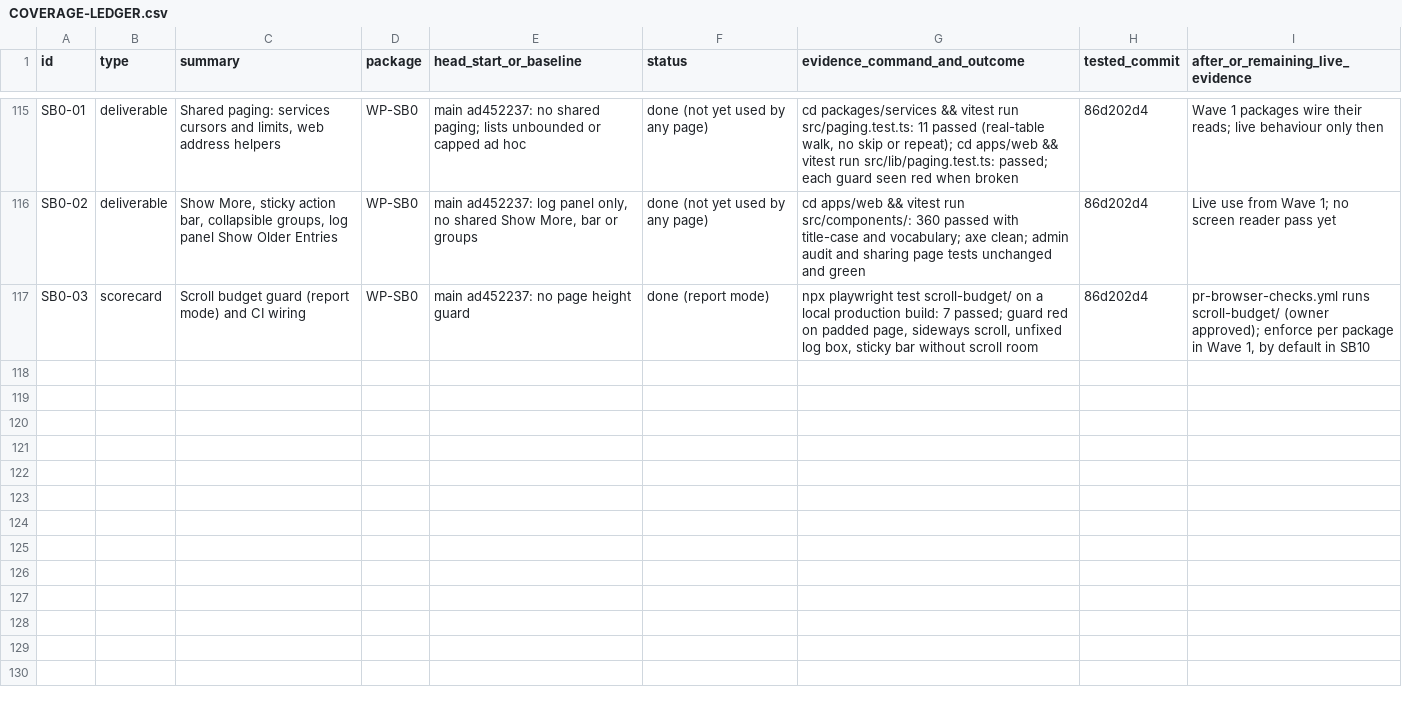
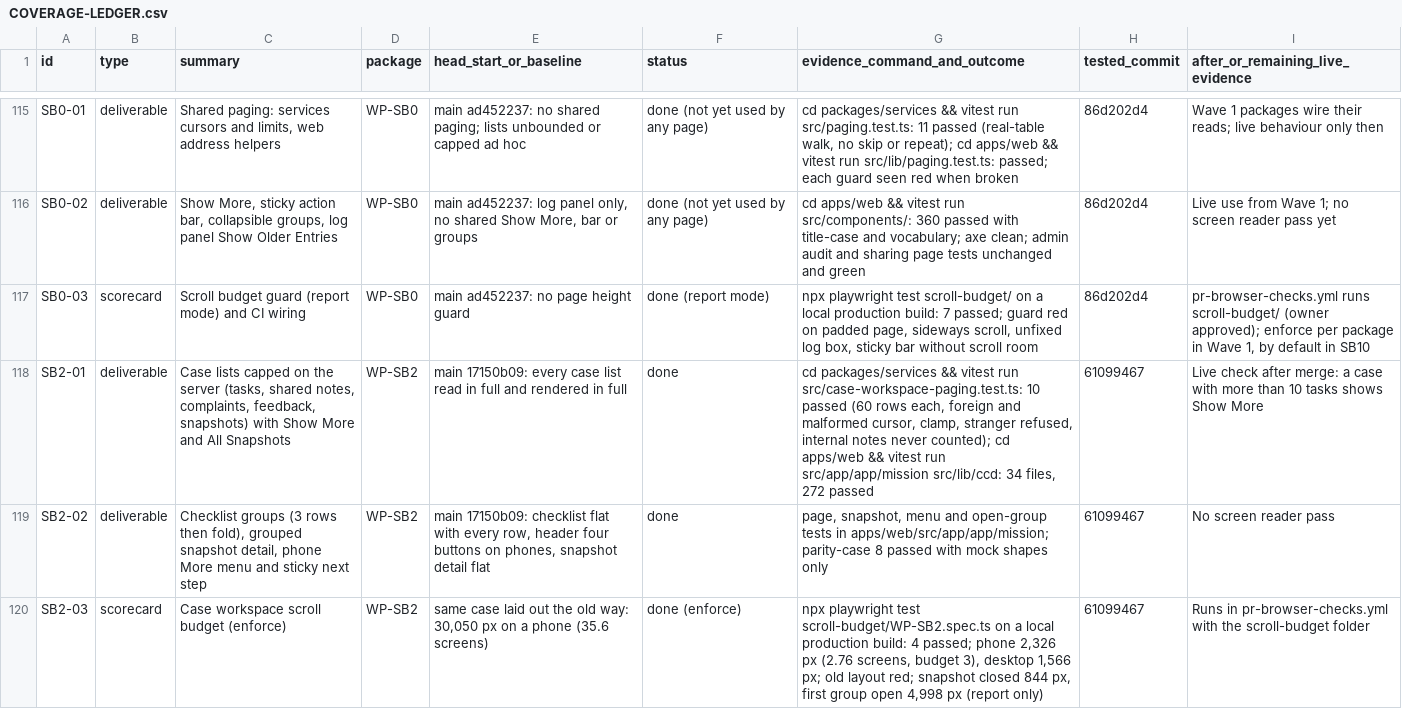
Before and after one commit to sadatnitex/visastack, a CSV file: docs/upgrades/programme/COVERAGE-LEDGER.csv, drawn as a sheet; only a part is shown, gaps mark what is left out; the diff names each change by its address in the sheet, - before the commit and + after, or states it on an @@ line.

```diff
--- a/docs/upgrades/programme/COVERAGE-LEDGER.csv
+++ b/docs/upgrades/programme/COVERAGE-LEDGER.csv
+row 118: SB2-01 | deliverable | Case lists capped on the server (tasks, shared notes, complaints, feedback, snapshots) with Show More and All Snapshots | WP-SB2 | main 17150b09: every case list read in full and rendered in full | done | cd packages/services && vitest run src/case-workspace-paging.test.ts: 10 passed (60 rows each, foreign and malformed cursor, clamp, stranger refused, internal notes never counted); cd apps/web && vitest run src/app/app/mission src/lib/ccd: 34 files, 272 passed | 61099467 | Live check after merge: a case with more than 10 tasks shows Show More
+row 119: SB2-02 | deliverable | Checklist groups (3 rows then fold), grouped snapshot detail, phone More menu and sticky next step | WP-SB2 | main 17150b09: checklist flat with every row, header four buttons on phones, snapshot detail flat | done | page, snapshot, menu and open-group tests in apps/web/src/app/app/mission; parity-case 8 passed with mock shapes only | 61099467 | No screen reader pass
+row 120: SB2-03 | scorecard | Case workspace scroll budget (enforce) | WP-SB2 | same case laid out the old way: 30,050 px on a phone (35.6 screens) | done (enforce) | npx playwright test scroll-budget/WP-SB2.spec.ts on a local production build: 4 passed; phone 2,326 px (2.76 screens, budget 3), desktop 1,566 px; old layout red; snapshot closed 844 px, first group open 4,998 px (report only) | 61099467 | Runs in pr-browser-checks.yml with the scroll-budget folder
```
Also changed, not shown: 25 other files.
